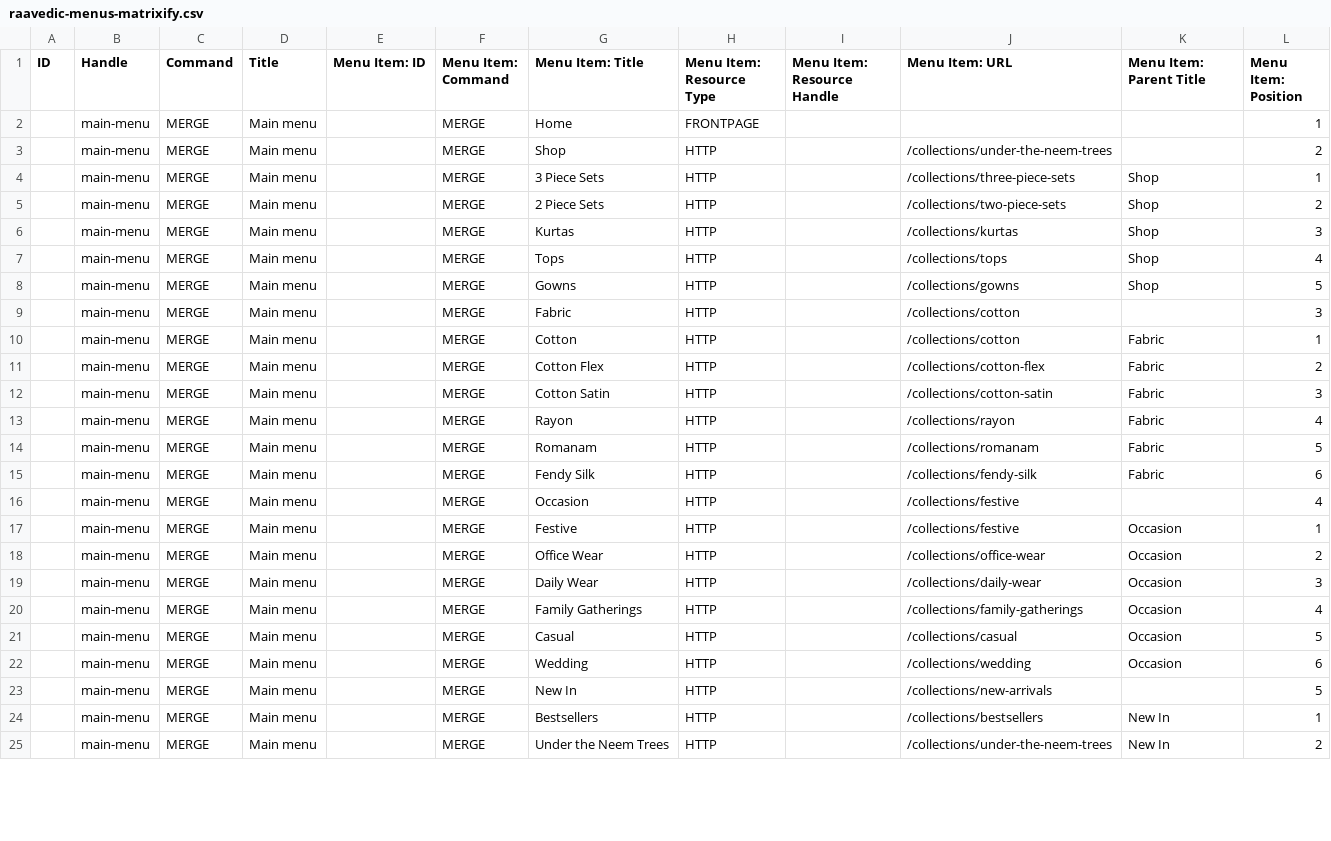
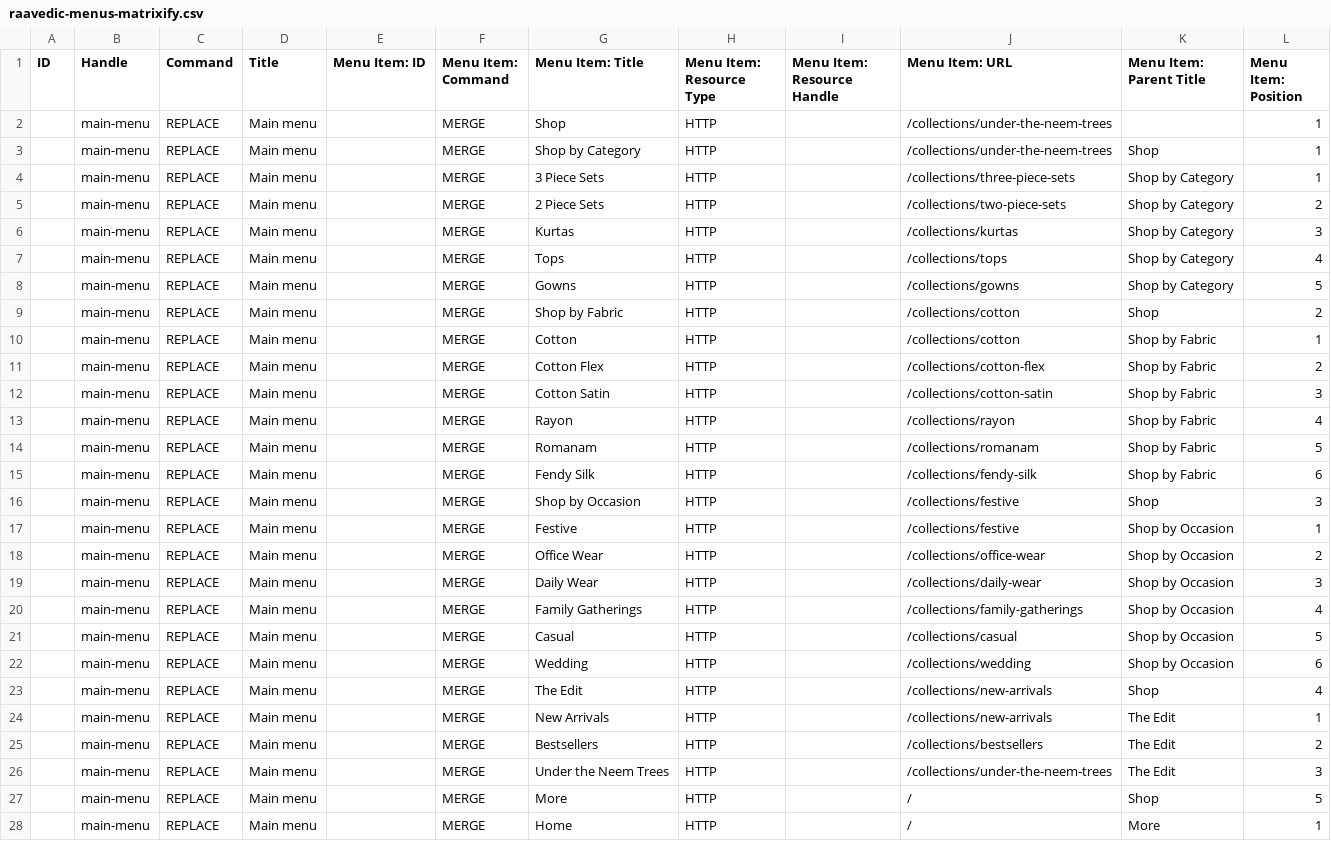
Before and after one commit to shardulpandey/raavedic-product-images, a CSV file: raavedic-menus-matrixify.csv, drawn as a sheet; only a part is shown; the diff covers the shown part only.

```diff
--- a/raavedic-menus-matrixify.csv
+++ b/raavedic-menus-matrixify.csv
@@ -1,25 +1,28 @@
 ID,Handle,Command,Title,Menu Item: ID,Menu Item: Command,Menu Item: Title,Menu Item: Resource Type,Menu Item: Resource Handle,Menu Item: URL,Menu Item: Parent Title,Menu Item: Position
-,main-menu,MERGE,Main menu,,MERGE,Home,FRONTPAGE,,,,1
-,main-menu,MERGE,Main menu,,MERGE,Shop,HTTP,,/collections/under-the-neem-trees,,2
-,main-menu,MERGE,Main menu,,MERGE,3 Piece Sets,HTTP,,/collections/three-piece-sets,Shop,1
-,main-menu,MERGE,Main menu,,MERGE,2 Piece Sets,HTTP,,/collections/two-piece-sets,Shop,2
-,main-menu,MERGE,Main menu,,MERGE,Kurtas,HTTP,,/collections/kurtas,Shop,3
-,main-menu,MERGE,Main menu,,MERGE,Tops,HTTP,,/collections/tops,Shop,4
-,main-menu,MERGE,Main menu,,MERGE,Gowns,HTTP,,/collections/gowns,Shop,5
-,main-menu,MERGE,Main menu,,MERGE,Fabric,HTTP,,/collections/cotton,,3
-,main-menu,MERGE,Main menu,,MERGE,Cotton,HTTP,,/collections/cotton,Fabric,1
-,main-menu,MERGE,Main menu,,MERGE,Cotton Flex,HTTP,,/collections/cotton-flex,Fabric,2
-,main-menu,MERGE,Main menu,,MERGE,Cotton Satin,HTTP,,/collections/cotton-satin,Fabric,3
-,main-menu,MERGE,Main menu,,MERGE,Rayon,HTTP,,/collections/rayon,Fabric,4
-,main-menu,MERGE,Main menu,,MERGE,Romanam,HTTP,,/collections/romanam,Fabric,5
-,main-menu,MERGE,Main menu,,MERGE,Fendy Silk,HTTP,,/collections/fendy-silk,Fabric,6
-,main-menu,MERGE,Main menu,,MERGE,Occasion,HTTP,,/collections/festive,,4
-,main-menu,MERGE,Main menu,,MERGE,Festive,HTTP,,/collections/festive,Occasion,1
-,main-menu,MERGE,Main menu,,MERGE,Office Wear,HTTP,,/collections/office-wear,Occasion,2
-,main-menu,MERGE,Main menu,,MERGE,Daily Wear,HTTP,,/collections/daily-wear,Occasion,3
-,main-menu,MERGE,Main menu,,MERGE,Family Gatherings,HTTP,,/collections/family-gatherings,Occasion,4
-,main-menu,MERGE,Main menu,,MERGE,Casual,HTTP,,/collections/casual,Occasion,5
-,main-menu,MERGE,Main menu,,MERGE,Wedding,HTTP,,/collections/wedding,Occasion,6
-,main-menu,MERGE,Main menu,,MERGE,New In,HTTP,,/collections/new-arrivals,,5
-,main-menu,MERGE,Main menu,,MERGE,Bestsellers,HTTP,,/collections/bestsellers,New In,1
-,main-menu,MERGE,Main menu,,MERGE,Under the Neem Trees,HTTP,,/collections/under-the-neem-trees,New In,2
+,main-menu,REPLACE,Main menu,,MERGE,Shop,HTTP,,/collections/under-the-neem-trees,,1
+,main-menu,REPLACE,Main menu,,MERGE,Shop by Category,HTTP,,/collections/under-the-neem-trees,Shop,1
+,main-menu,REPLACE,Main menu,,MERGE,3 Piece Sets,HTTP,,/collections/three-piece-sets,Shop by Category,1
+,main-menu,REPLACE,Main menu,,MERGE,2 Piece Sets,HTTP,,/collections/two-piece-sets,Shop by Category,2
+,main-menu,REPLACE,Main menu,,MERGE,Kurtas,HTTP,,/collections/kurtas,Shop by Category,3
+,main-menu,REPLACE,Main menu,,MERGE,Tops,HTTP,,/collections/tops,Shop by Category,4
+,main-menu,REPLACE,Main menu,,MERGE,Gowns,HTTP,,/collections/gowns,Shop by Category,5
+,main-menu,REPLACE,Main menu,,MERGE,Shop by Fabric,HTTP,,/collections/cotton,Shop,2
+,main-menu,REPLACE,Main menu,,MERGE,Cotton,HTTP,,/collections/cotton,Shop by Fabric,1
+,main-menu,REPLACE,Main menu,,MERGE,Cotton Flex,HTTP,,/collections/cotton-flex,Shop by Fabric,2
+,main-menu,REPLACE,Main menu,,MERGE,Cotton Satin,HTTP,,/collections/cotton-satin,Shop by Fabric,3
+,main-menu,REPLACE,Main menu,,MERGE,Rayon,HTTP,,/collections/rayon,Shop by Fabric,4
+,main-menu,REPLACE,Main menu,,MERGE,Romanam,HTTP,,/collections/romanam,Shop by Fabric,5
+,main-menu,REPLACE,Main menu,,MERGE,Fendy Silk,HTTP,,/collections/fendy-silk,Shop by Fabric,6
+,main-menu,REPLACE,Main menu,,MERGE,Shop by Occasion,HTTP,,/collections/festive,Shop,3
+,main-menu,REPLACE,Main menu,,MERGE,Festive,HTTP,,/collections/festive,Shop by Occasion,1
+,main-menu,REPLACE,Main menu,,MERGE,Office Wear,HTTP,,/collections/office-wear,Shop by Occasion,2
+,main-menu,REPLACE,Main menu,,MERGE,Daily Wear,HTTP,,/collections/daily-wear,Shop by Occasion,3
+,main-menu,REPLACE,Main menu,,MERGE,Family Gatherings,HTTP,,/collections/family-gatherings,Shop by Occasion,4
+,main-menu,REPLACE,Main menu,,MERGE,Casual,HTTP,,/collections/casual,Shop by Occasion,5
+,main-menu,REPLACE,Main menu,,MERGE,Wedding,HTTP,,/collections/wedding,Shop by Occasion,6
+,main-menu,REPLACE,Main menu,,MERGE,The Edit,HTTP,,/collections/new-arrivals,Shop,4
+,main-menu,REPLACE,Main menu,,MERGE,New Arrivals,HTTP,,/collections/new-arrivals,The Edit,1
+,main-menu,REPLACE,Main menu,,MERGE,Bestsellers,HTTP,,/collections/bestsellers,The Edit,2
+,main-menu,REPLACE,Main menu,,MERGE,Under the Neem Trees,HTTP,,/collections/under-the-neem-trees,The Edit,3
+,main-menu,REPLACE,Main menu,,MERGE,More,HTTP,,/,Shop,5
+,main-menu,REPLACE,Main menu,,MERGE,Home,HTTP,,/,More,1
```
Also changed, not shown: 7 added rows and 14 edited cells elsewhere in this file.
